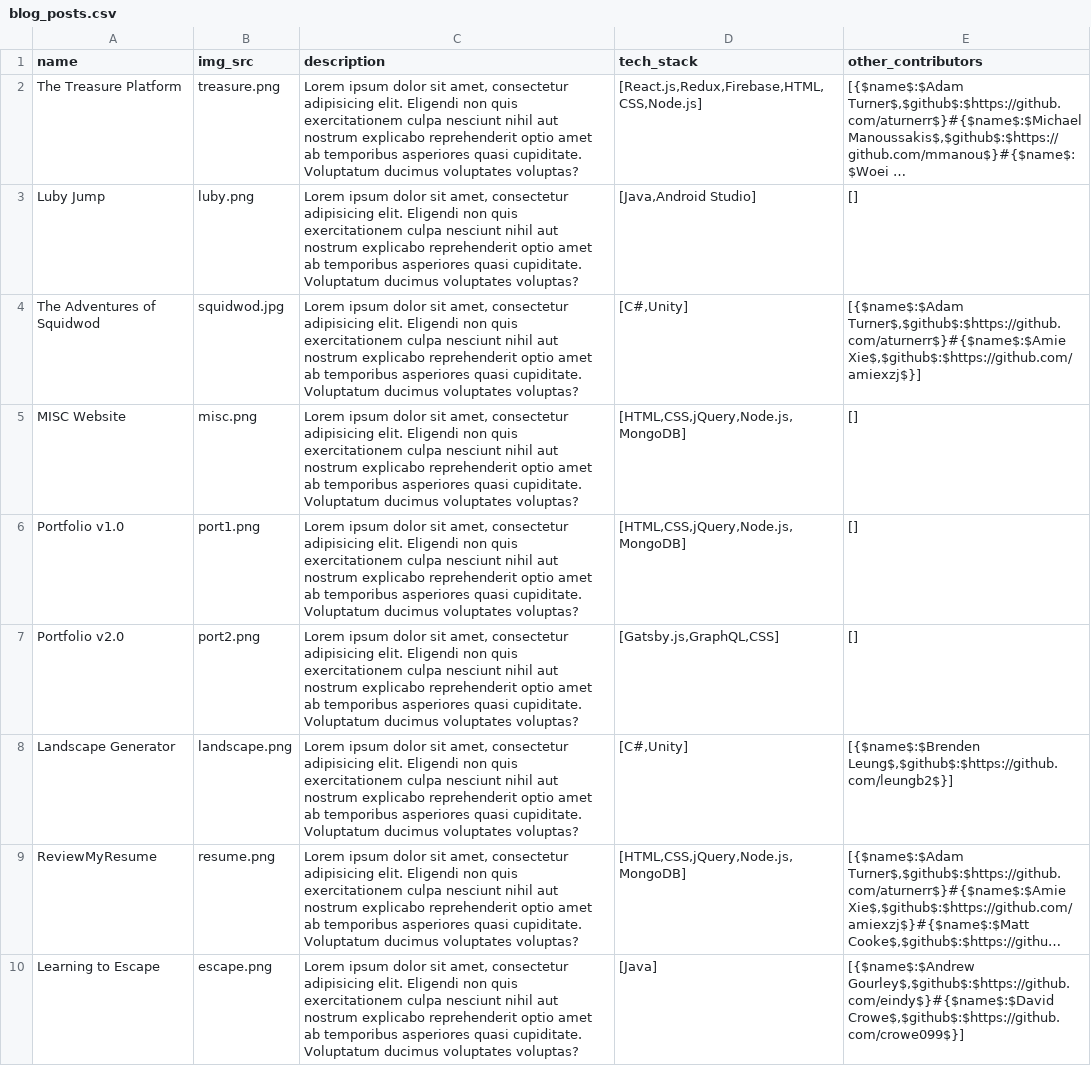
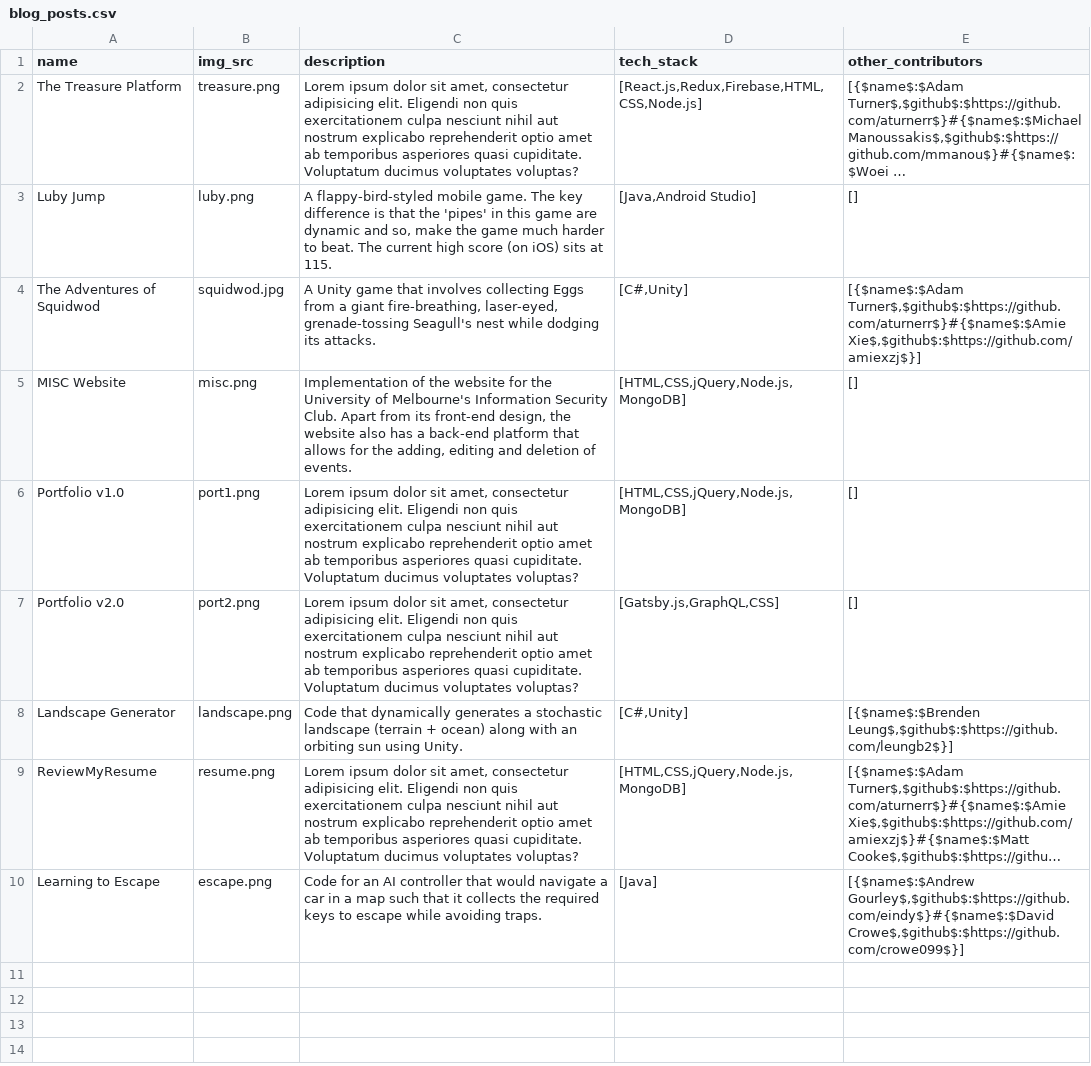
Before and after one commit to theshevon/book-of-shevon-v2, a CSV file: App/src/data/blog_posts.csv, drawn as a sheet; long unchanged cells end in …; the diff names each change by its address in the sheet, - before the commit and + after, or states it on an @@ line.

```diff
--- a/App/src/data/blog_posts.csv
+++ b/App/src/data/blog_posts.csv
-C3 (description): Lorem ipsum dolor sit amet, consectetur adipisicing elit. Eligendi non quis exercitationem culpa nesciunt nihil aut nostrum explicabo reprehenderit optio amet ab temporibus asperiores quasi cupiditate. Voluptatum ducimus voluptates voluptas?
+C3 (description): A flappy-bird-styled mobile game. The key difference is that the 'pipes' in this game are dynamic and so, make the game much harder to beat. The current high score (on iOS) sits at 115.
-C4 (description): Lorem ipsum dolor sit amet, consectetur adipisicing elit. Eligendi non quis exercitationem culpa nesciunt nihil aut nostrum explicabo reprehenderit optio amet ab temporibus asperiores quasi cupiditate. Voluptatum ducimus voluptates voluptas?
+C4 (description): A Unity game that involves collecting Eggs from a giant fire-breathing, laser-eyed, grenade-tossing Seagull's nest while dodging its attacks.
-C5 (description): Lorem ipsum dolor sit amet, consectetur adipisicing elit. Eligendi non quis exercitationem culpa nesciunt nihil aut nostrum explicabo reprehenderit optio amet ab temporibus asperiores quasi cupiditate. Voluptatum ducimus voluptates voluptas?
+C5 (description): Implementation of the website for the University of Melbourne's Information Security Club. Apart from its front-end design, the website also has a back-end platform that allows for the adding, editing and deletion of events.
-C8 (description): Lorem ipsum dolor sit amet, consectetur adipisicing elit. Eligendi non quis exercitationem culpa nesciunt nihil aut nostrum explicabo reprehenderit optio amet ab temporibus asperiores quasi cupiditate. Voluptatum ducimus voluptates voluptas?
+C8 (description): Code that dynamically generates a stochastic landscape (terrain + ocean) along with an orbiting sun using Unity.
-C10 (description): Lorem ipsum dolor sit amet, consectetur adipisicing elit. Eligendi non quis exercitationem culpa nesciunt nihil aut nostrum explicabo reprehenderit optio amet ab temporibus asperiores quasi cupiditate. Voluptatum ducimus voluptates voluptas?
+C10 (description): Code for an AI controller that would navigate a car in a map such that it collects the required keys to escape while avoiding traps.
```
Also changed, not shown: 4 other files.
